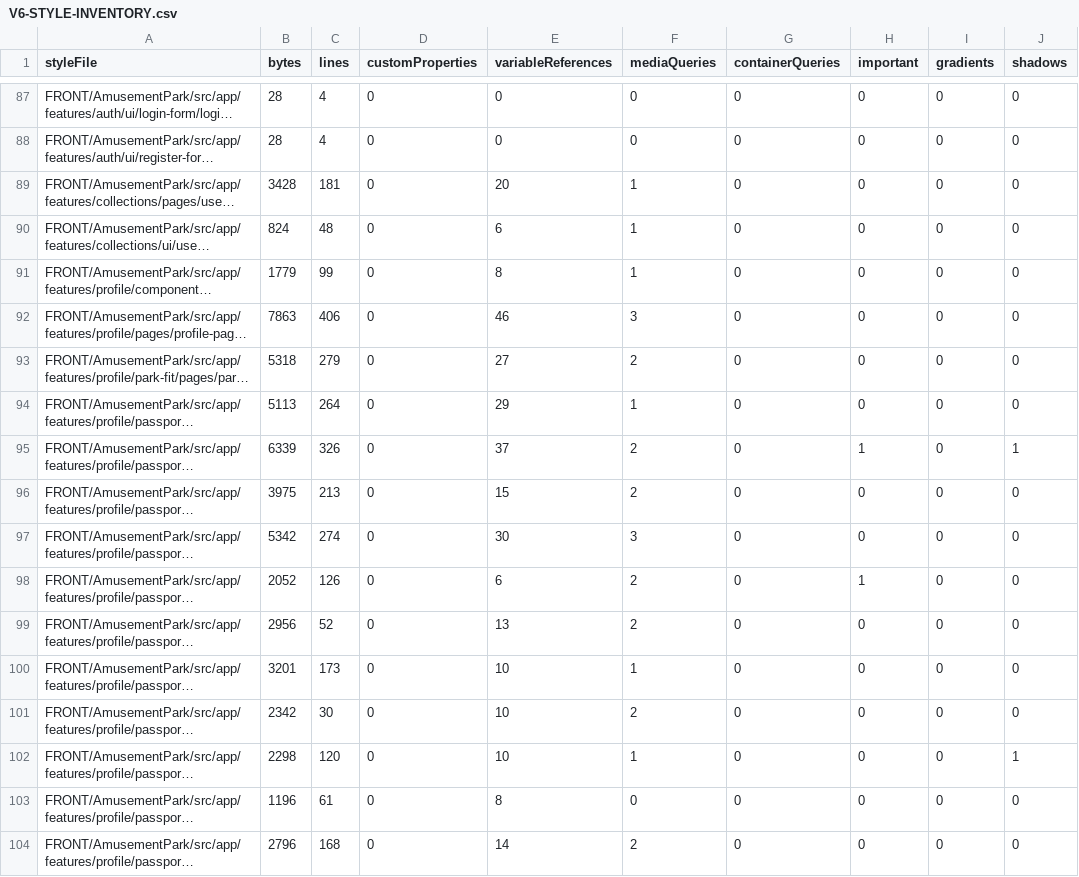
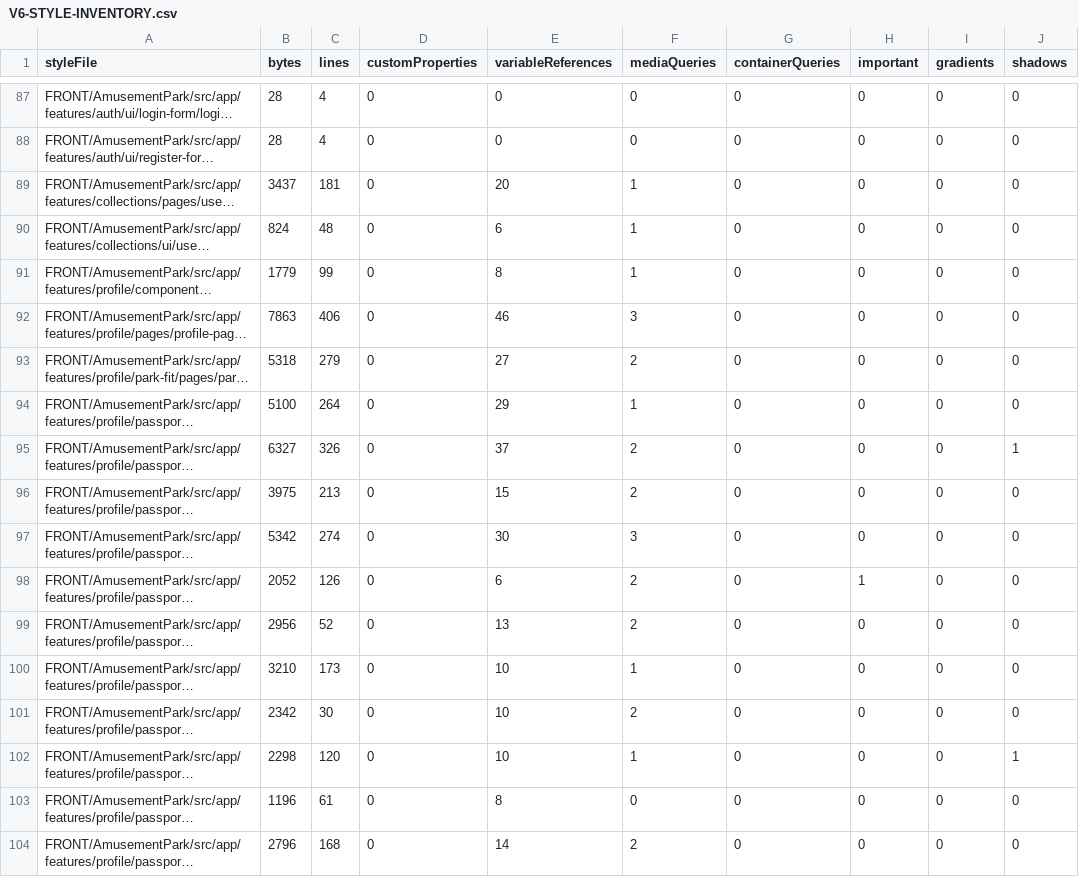
Before and after one commit to Ced59/AmusementParkProject, a CSV file: docs/design-v6/generated/V6-STYLE-INVENTORY.csv, drawn as a sheet; only a part is shown, gaps mark what is left out; long unchanged cells end in …; the diff covers the shown part only; the diff names each change by its address in the sheet, - before the commit and + after, or states it on an @@ line.

```diff
--- a/docs/design-v6/generated/V6-STYLE-INVENTORY.csv
+++ b/docs/design-v6/generated/V6-STYLE-INVENTORY.csv
-B89 (bytes): 3428
+B89 (bytes): 3437
-B94 (bytes): 5113
+B94 (bytes): 5100
-B95 (bytes): 6339
+B95 (bytes): 6327
-H95 (important): 1
+H95 (important): 0
-B100 (bytes): 3201
+B100 (bytes): 3210
```
Also changed, not shown: 129 edited cells elsewhere in this file, docs/design-v6/generated/V6-COMPONENT-INVENTORY.csv, docs/design-v6/generated/V6-ROUTE-INVENTORY.csv, 5 other files.
